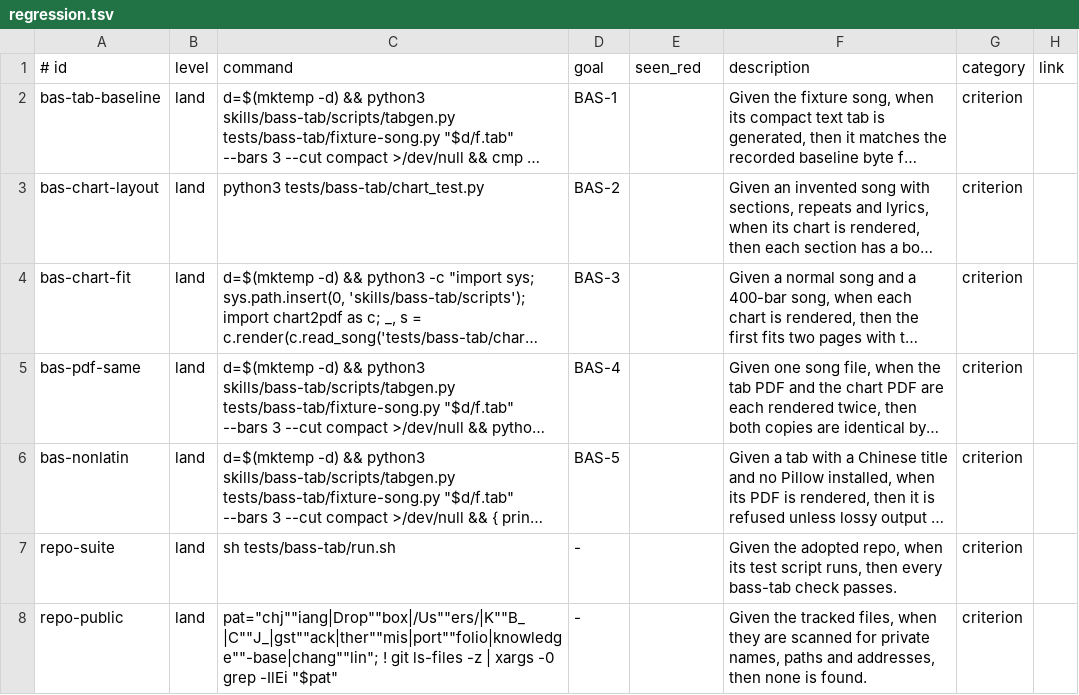
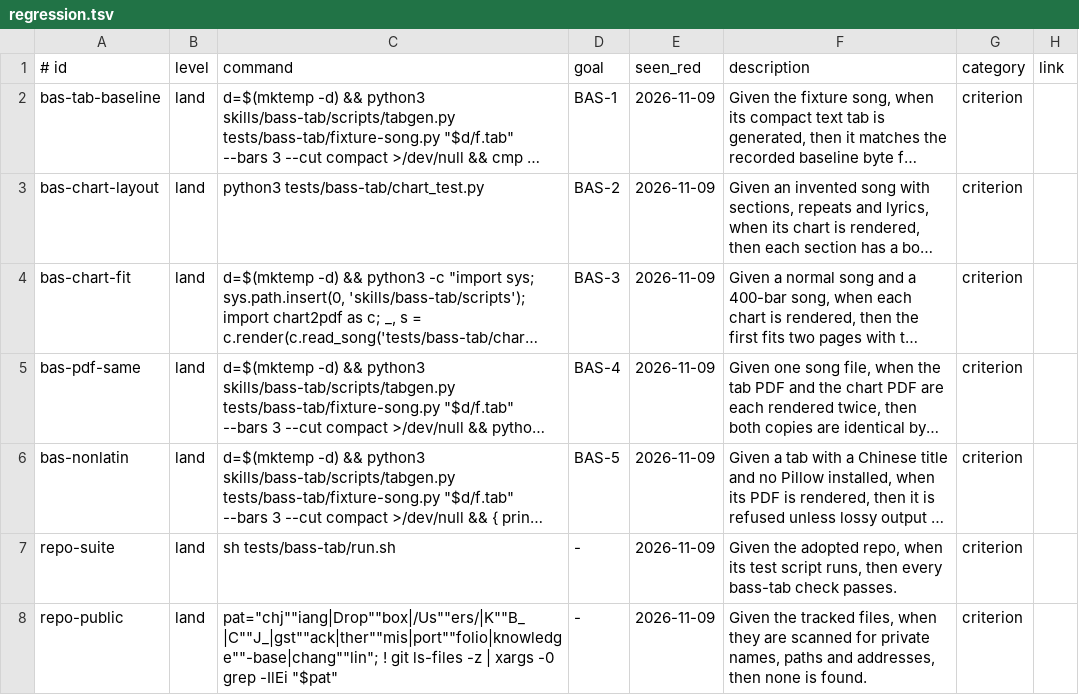
Before and after one commit to jcl2018/skillset, a TSV file: .loop/regression.tsv, drawn as a sheet; long unchanged cells end in …; the diff names each change by its address in the sheet, - before the commit and + after, or states it on an @@ line.

```diff
--- a/.loop/regression.tsv
+++ b/.loop/regression.tsv
-E2:E8 (seen_red): (empty)
+E2:E8 (seen_red): 2026-11-09
```
